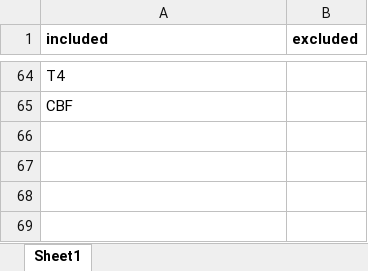
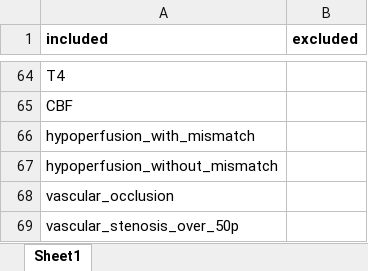
Before and after one commit to JulianKlug/OPSUM, an Excel workbook: preprocessing/geneva_stroke_unit_preprocessing/variable_assembly/selected_variables_with_imaging.xlsx, sheet Sheet1, drawn as a sheet; only a part is shown, gaps mark what is left out; values as stored, in another font and other column widths than the file's, no borders; the diff names each change by its address in the sheet, - before the commit and + after, or states it on an @@ line.

Commit message:
updated imaging preprocessing to accept long format and integrated imaging data from registry

```diff
--- a/preprocessing/geneva_stroke_unit_preprocessing/variable_assembly/selected_variables_with_imaging.xlsx (sheet Sheet1)
+++ b/preprocessing/geneva_stroke_unit_preprocessing/variable_assembly/selected_variables_with_imaging.xlsx (sheet Sheet1)
+row 66: hypoperfusion_with_mismatch
+row 67: hypoperfusion_without_mismatch
+row 68: vascular_occlusion
+row 69: vascular_stenosis_over_50p
```
Also changed, not shown: 4 other files.
